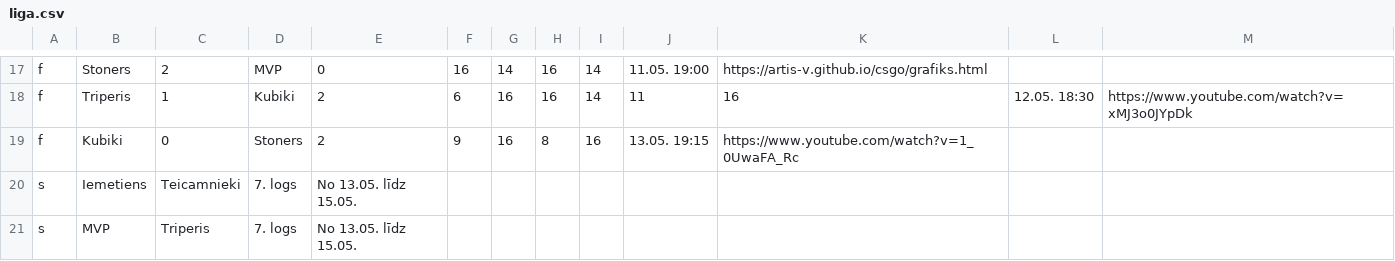
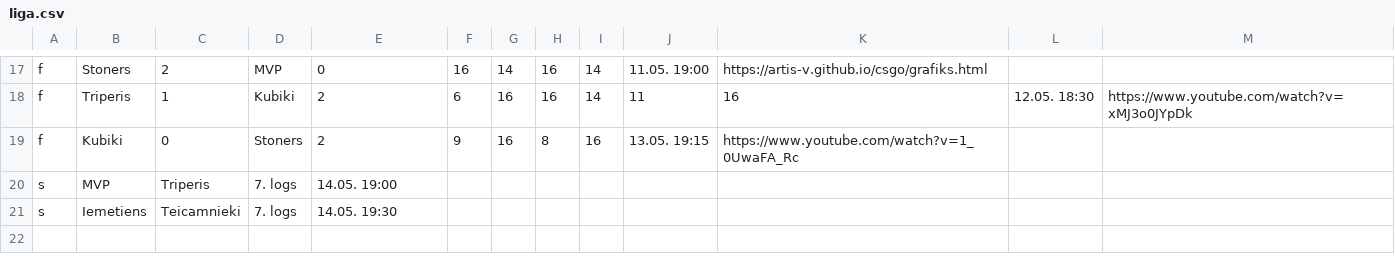
Before and after one commit to artis-v/artis-v.github.io, a CSV file: csgo/liga.csv, drawn as a sheet; only a part is shown, gaps mark what is left out.

Commit message:
Update liga.csv

```diff
--- a/csgo/liga.csv
+++ b/csgo/liga.csv
@@ -19,3 +19,3 @@ f,Triperis,1,Kubiki,2,6,16,16,14,11,16,12.05. 18:30,https://www.youtube.com/watc
 f,Kubiki,0,Stoners,2,9,16,8,16,13.05. 19:15,https://www.youtube.com/watch?v=1_0UwaFA_Rc
-s,Iemetiens,Teicamnieki,7. logs,No 13.05. līdz 15.05.
-s,MVP,Triperis,7. logs,No 13.05. līdz 15.05.
+s,MVP,Triperis,7. logs,14.05. 19:00
+s,Iemetiens,Teicamnieki,7. logs,14.05. 19:30
```
